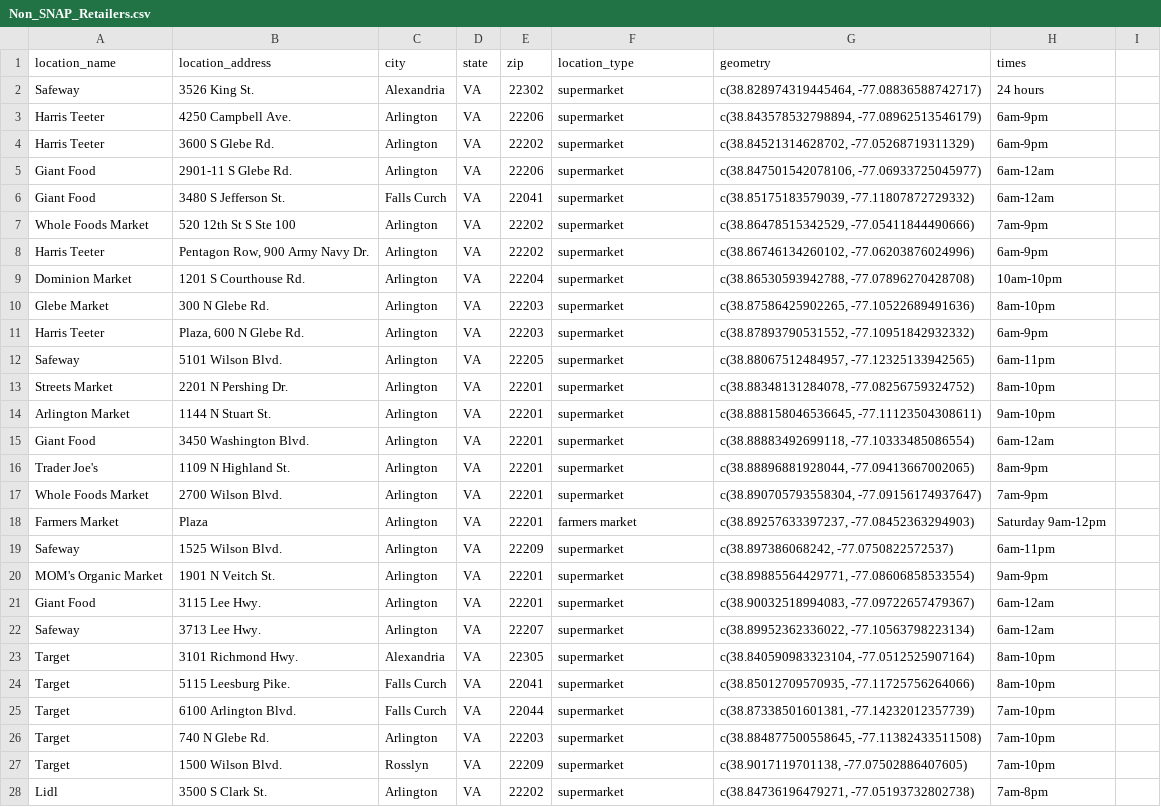
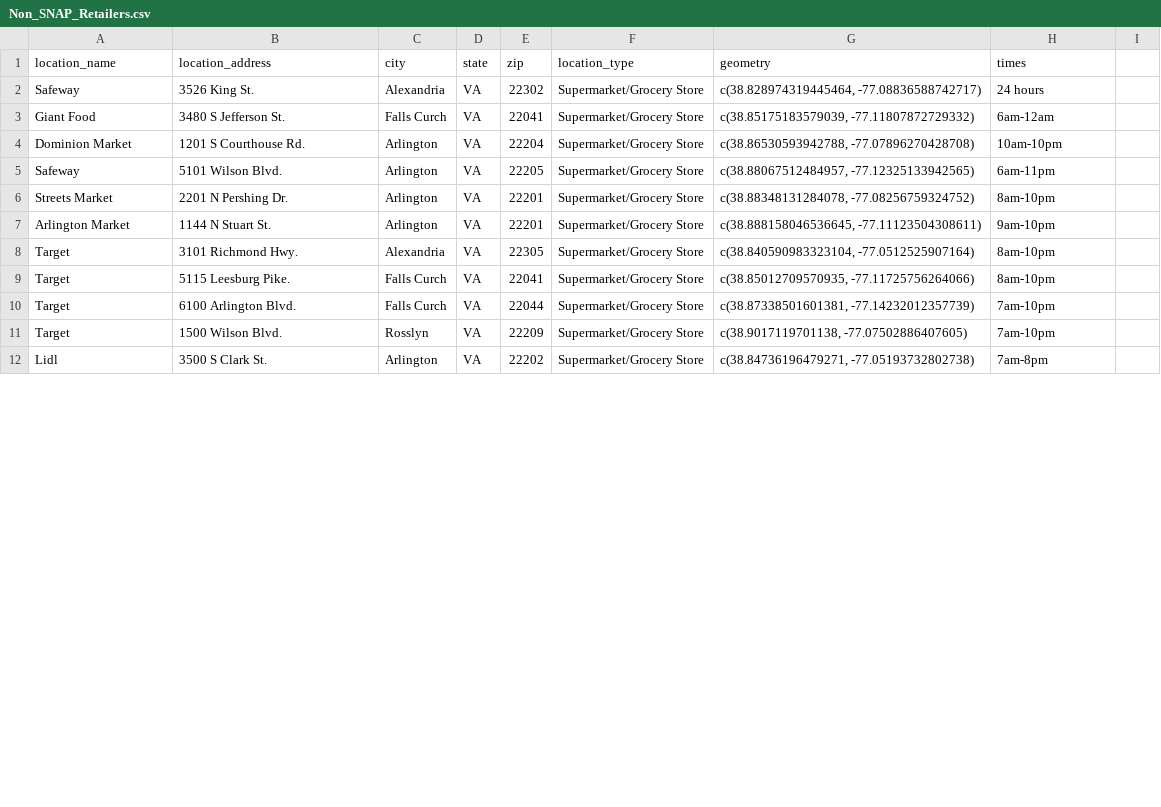
Before and after one commit to rogin123/Arlington-County-Food-Security, a CSV file: Non_SNAP_Retailers.csv, drawn as a sheet; only a part is shown; the diff covers the shown part only.

Commit message:
Update Non_SNAP_Retailers.csv

```diff
--- a/Non_SNAP_Retailers.csv
+++ b/Non_SNAP_Retailers.csv
@@ -1,28 +1,12 @@
 location_name,location_address,city,state,zip,location_type,geometry,times,
-Safeway,3526 King St.,Alexandria,VA,22302,supermarket,"c(38.828974319445464, -77.08836588742717)",24 hours,
-Harris Teeter,4250 Campbell Ave. ,Arlington,VA,22206,supermarket,"c(38.843578532798894, -77.08962513546179)",6am-9pm,
-Harris Teeter,3600 S Glebe Rd. ,Arlington,VA,22202,supermarket,"c(38.84521314628702, -77.05268719311329)",6am-9pm,
-Giant Food,2901-11 S Glebe Rd. ,Arlington,VA,22206,supermarket,"c(38.847501542078106, -77.06933725045977)",6am-12am,
-Giant Food,3480 S Jefferson St.,Falls Curch,VA,22041,supermarket,"c(38.85175183579039, -77.11807872729332)",6am-12am,
-Whole Foods Market,520 12th St S Ste 100,Arlington,VA,22202,supermarket,"c(38.86478515342529, -77.05411844490666)",7am-9pm,
-Harris Teeter,"Pentagon Row, 900 Army Navy Dr. ",Arlington,VA,22202,supermarket,"c(38.86746134260102, -77.06203876024996)",6am-9pm,
-Dominion Market,1201 S Courthouse Rd. ,Arlington,VA,22204,supermarket,"c(38.86530593942788, -77.07896270428708)",10am-10pm,
-Glebe Market,300 N Glebe Rd. ,Arlington,VA,22203,supermarket,"c(38.87586425902265, -77.10522689491636)",8am-10pm,
-Harris Teeter,"Plaza, 600 N Glebe Rd. ",Arlington,VA,22203,supermarket,"c(38.87893790531552, -77.10951842932332)",6am-9pm,
-Safeway,5101 Wilson Blvd.,Arlington,VA,22205,supermarket,"c(38.88067512484957, -77.12325133942565)",6am-11pm,
-Streets Market,2201 N Pershing Dr. ,Arlington,VA,22201,supermarket,"c(38.88348131284078, -77.08256759324752)",8am-10pm,
-Arlington Market,1144 N Stuart St.,Arlington,VA,22201,supermarket,"c(38.888158046536645, -77.11123504308611)",9am-10pm,
-Giant Food,3450 Washington Blvd. ,Arlington,VA,22201,supermarket,"c(38.88883492699118, -77.10333485086554)",6am-12am,
-Trader Joe's,1109 N Highland St. ,Arlington,VA,22201,supermarket,"c(38.88896881928044, -77.09413667002065)",8am-9pm,
-Whole Foods Market,2700 Wilson Blvd. ,Arlington,VA,22201,supermarket,"c(38.890705793558304, -77.09156174937647)",7am-9pm,
-Farmers Market,Plaza,Arlington,VA,22201,farmers market,"c(38.89257633397237, -77.08452363294903)",Saturday 9am-12pm,
-Safeway,1525 Wilson Blvd. ,Arlington,VA,22209,supermarket,"c(38.897386068242, -77.0750822572537)",6am-11pm,
-MOM's Organic Market,1901 N Veitch St. ,Arlington,VA,22201,supermarket,"c(38.89885564429771, -77.08606858533554)",9am-9pm,
-Giant Food,3115 Lee Hwy.,Arlington,VA,22201,supermarket,"c(38.90032518994083, -77.09722657479367)",6am-12am,
-Safeway,3713 Lee Hwy. ,Arlington,VA,22207,supermarket,"c(38.89952362336022, -77.10563798223134)",6am-12am,
-Target,3101 Richmond Hwy. ,Alexandria,VA,22305,supermarket,"c(38.840590983323104, -77.0512525907164)",8am-10pm,
-Target,5115 Leesburg Pike. ,Falls Curch,VA,22041,supermarket,"c(38.85012709570935, -77.11725756264066)",8am-10pm,
-Target,6100 Arlington Blvd. ,Falls Curch,VA,22044,supermarket,"c(38.87338501601381, -77.14232012357739)",7am-10pm,
-Target,740 N Glebe Rd. ,Arlington,VA,22203,supermarket,"c(38.884877500558645, -77.11382433511508)",7am-10pm,
-Target,1500 Wilson Blvd.,Rosslyn,VA,22209,supermarket,"c(38.9017119701138, -77.07502886407605)",7am-10pm,
-Lidl,3500 S Clark St. ,Arlington,VA,22202,supermarket,"c(38.84736196479271, -77.05193732802738)",7am-8pm,
+Safeway,3526 King St.,Alexandria,VA,22302,Supermarket/Grocery Store,"c(38.828974319445464, -77.08836588742717)",24 hours,
+Giant Food,3480 S Jefferson St.,Falls Curch,VA,22041,Supermarket/Grocery Store,"c(38.85175183579039, -77.11807872729332)",6am-12am,
+Dominion Market,1201 S Courthouse Rd. ,Arlington,VA,22204,Supermarket/Grocery Store,"c(38.86530593942788, -77.07896270428708)",10am-10pm,
+Safeway,5101 Wilson Blvd.,Arlington,VA,22205,Supermarket/Grocery Store,"c(38.88067512484957, -77.12325133942565)",6am-11pm,
+Streets Market,2201 N Pershing Dr. ,Arlington,VA,22201,Supermarket/Grocery Store,"c(38.88348131284078, -77.08256759324752)",8am-10pm,
+Arlington Market,1144 N Stuart St.,Arlington,VA,22201,Supermarket/Grocery Store,"c(38.888158046536645, -77.11123504308611)",9am-10pm,
+Target,3101 Richmond Hwy. ,Alexandria,VA,22305,Supermarket/Grocery Store,"c(38.840590983323104, -77.0512525907164)",8am-10pm,
+Target,5115 Leesburg Pike. ,Falls Curch,VA,22041,Supermarket/Grocery Store,"c(38.85012709570935, -77.11725756264066)",8am-10pm,
+Target,6100 Arlington Blvd. ,Falls Curch,VA,22044,Supermarket/Grocery Store,"c(38.87338501601381, -77.14232012357739)",7am-10pm,
+Target,1500 Wilson Blvd.,Rosslyn,VA,22209,Supermarket/Grocery Store,"c(38.9017119701138, -77.07502886407605)",7am-10pm,
+Lidl,3500 S Clark St. ,Arlington,VA,22202,Supermarket/Grocery Store,"c(38.84736196479271, -77.05193732802738)",7am-8pm,
```
Also changed, not shown: 1 added row, 3 removed rows and 13 edited cells elsewhere in this file.
